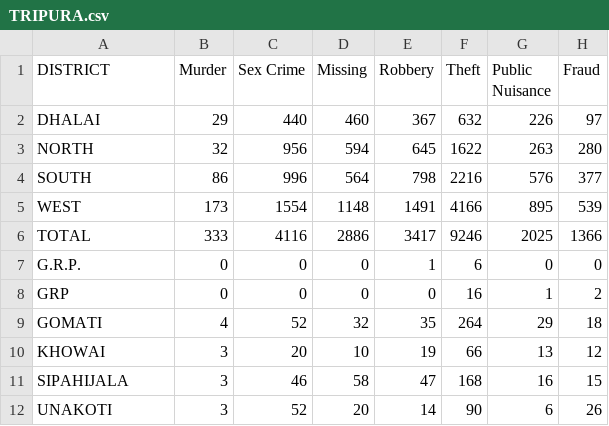
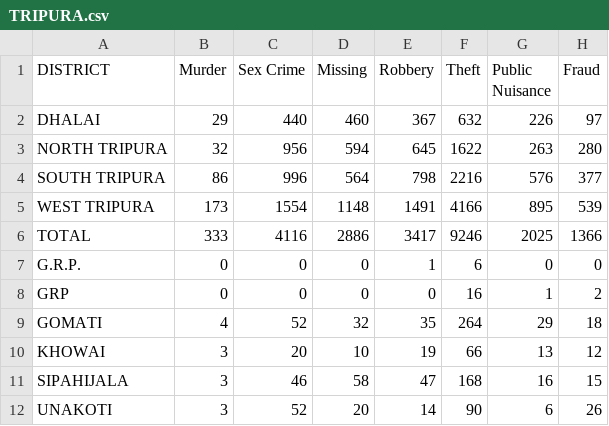
Before and after one commit to sharan-pai-bmsce/project-work-4-6th-sem-2, a CSV file: crime-data/TRIPURA.csv, drawn as a sheet; only a part is shown; the diff names each change by its address in the sheet, - before the commit and + after, or states it on an @@ line.

```diff
--- a/crime-data/TRIPURA.csv
+++ b/crime-data/TRIPURA.csv
-A3 (DISTRICT): NORTH
+A3 (DISTRICT): NORTH TRIPURA
-A4 (DISTRICT): SOUTH
+A4 (DISTRICT): SOUTH TRIPURA
-A5 (DISTRICT): WEST
+A5 (DISTRICT): WEST TRIPURA
```
Also changed, not shown: crime-data/TAMIL NADU.csv, crime-data/UTTAR PRADESH.csv, 3 other files.
